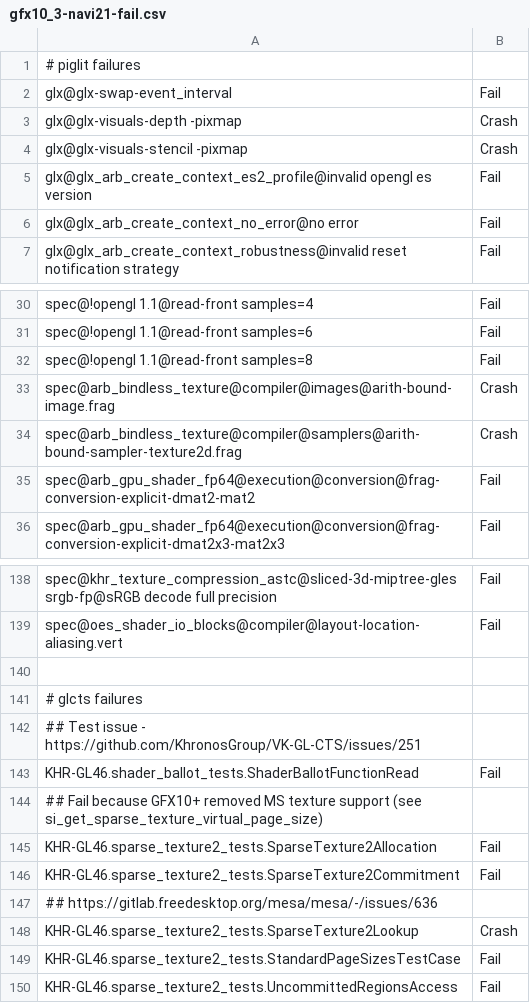
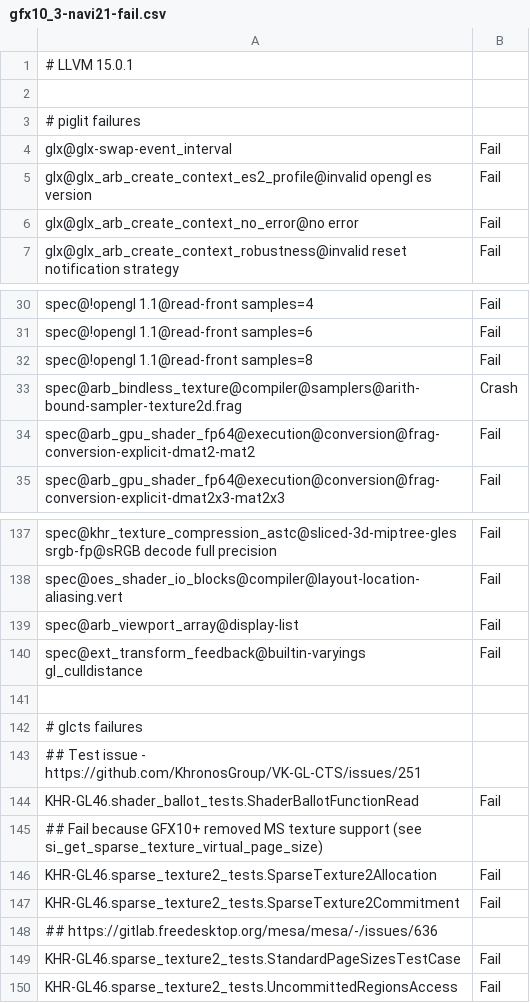
Before and after one commit to joshuaswarren/mesa-1, a CSV file: src/gallium/drivers/radeonsi/ci/gfx10_3-navi21-fail.csv, drawn as a sheet; only a part is shown, gaps mark what is left out.

Commit message:
radeonsi/tests: update expected results for navi21
Using the latest released LLVM version 15.0.1.

Reviewed-by: Marek Olšák <marek.olsak@amd.com>
Part-of: <https://gitlab.freedesktop.org/mesa/mesa/-/merge_requests/18865>

```diff
--- a/src/gallium/drivers/radeonsi/ci/gfx10_3-navi21-fail.csv
+++ b/src/gallium/drivers/radeonsi/ci/gfx10_3-navi21-fail.csv
@@ -1,5 +1,5 @@
+# LLVM 15.0.1
+
 # piglit failures
 glx@glx-swap-event_interval,Fail
-glx@glx-visuals-depth -pixmap,Crash
-glx@glx-visuals-stencil -pixmap,Crash
 glx@glx_arb_create_context_es2_profile@invalid opengl es version,Fail
@@ -32,3 +32,2 @@ spec@!opengl 1.1@read-front samples=6,Fail
 spec@!opengl 1.1@read-front samples=8,Fail
-spec@arb_bindless_texture@compiler@images@arith-bound-image.frag,Crash
 spec@arb_bindless_texture@compiler@samplers@arith-bound-sampler-texture2d.frag,Crash
@@ -139,2 +138,4 @@ spec@khr_texture_compression_astc@sliced-3d-miptree-gles srgb-fp@sRGB decode ful
 spec@oes_shader_io_blocks@compiler@layout-location-aliasing.vert,Fail
+spec@arb_viewport_array@display-list,Fail
+spec@ext_transform_feedback@builtin-varyings gl_culldistance,Fail
 
@@ -147,3 +148,2 @@ KHR-GL46.sparse_texture2_tests.SparseTexture2Commitment,Fail
 ## https://gitlab.freedesktop.org/mesa/mesa/-/issues/636
-KHR-GL46.sparse_texture2_tests.SparseTexture2Lookup,Crash
 KHR-GL46.sparse_texture2_tests.StandardPageSizesTestCase,Fail
```
